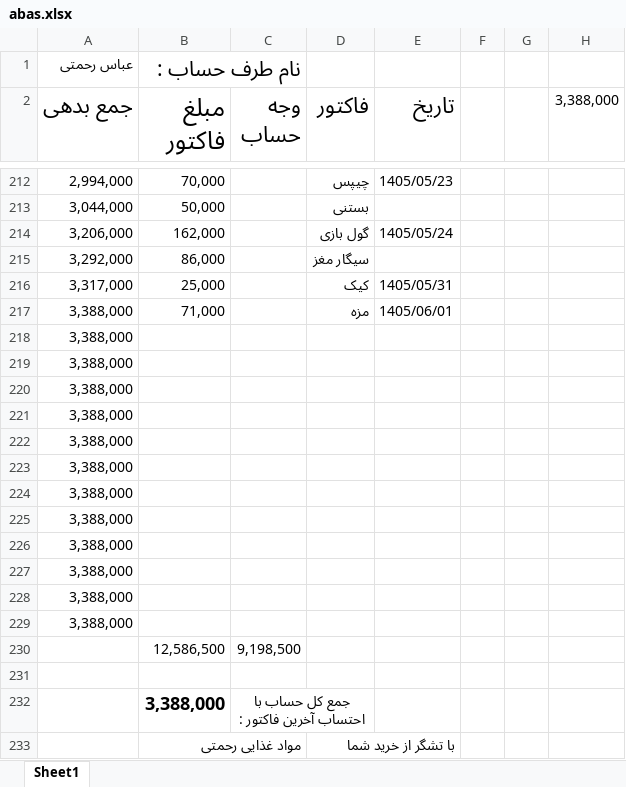
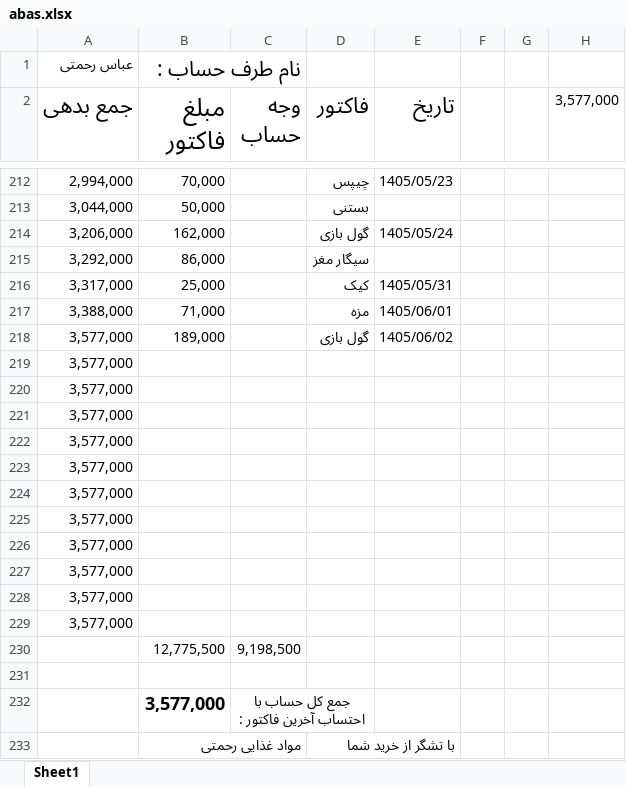
Before and after one commit to Hamidmarket/hesab, an Excel workbook: customers/abas.xlsx, sheet Sheet1, drawn as a sheet; only a part is shown, gaps mark what is left out; values as stored, in another font and other column widths than the file's, no borders; conditional formats not drawn; removed rows and columns are numbered as before the commit, all else as after; the diff names each change by its address in the sheet, - before the commit and + after, or states it on an @@ line.

```diff
--- a/customers/abas.xlsx (sheet Sheet1)
+++ b/customers/abas.xlsx (sheet Sheet1)
-H2: 3,388,000
+H2: 3,577,000
-row 218: 3,388,000
+row 218: 3,577,000 | 189,000 |  | گول بازی | 1405/06/02
-A219:A229 (جمع بدهی): 3,388,000
+A219:A229 (جمع بدهی): 3,577,000
-B230 (مبلغ فاکتور): 12,586,500
+B230 (مبلغ فاکتور): 12,775,500
-B232 (مبلغ فاکتور): 3,388,000
+B232 (مبلغ فاکتور): 3,577,000
```
Also changed, not shown: customers.xlsx, customers/danial.xlsx, 7 other files.
